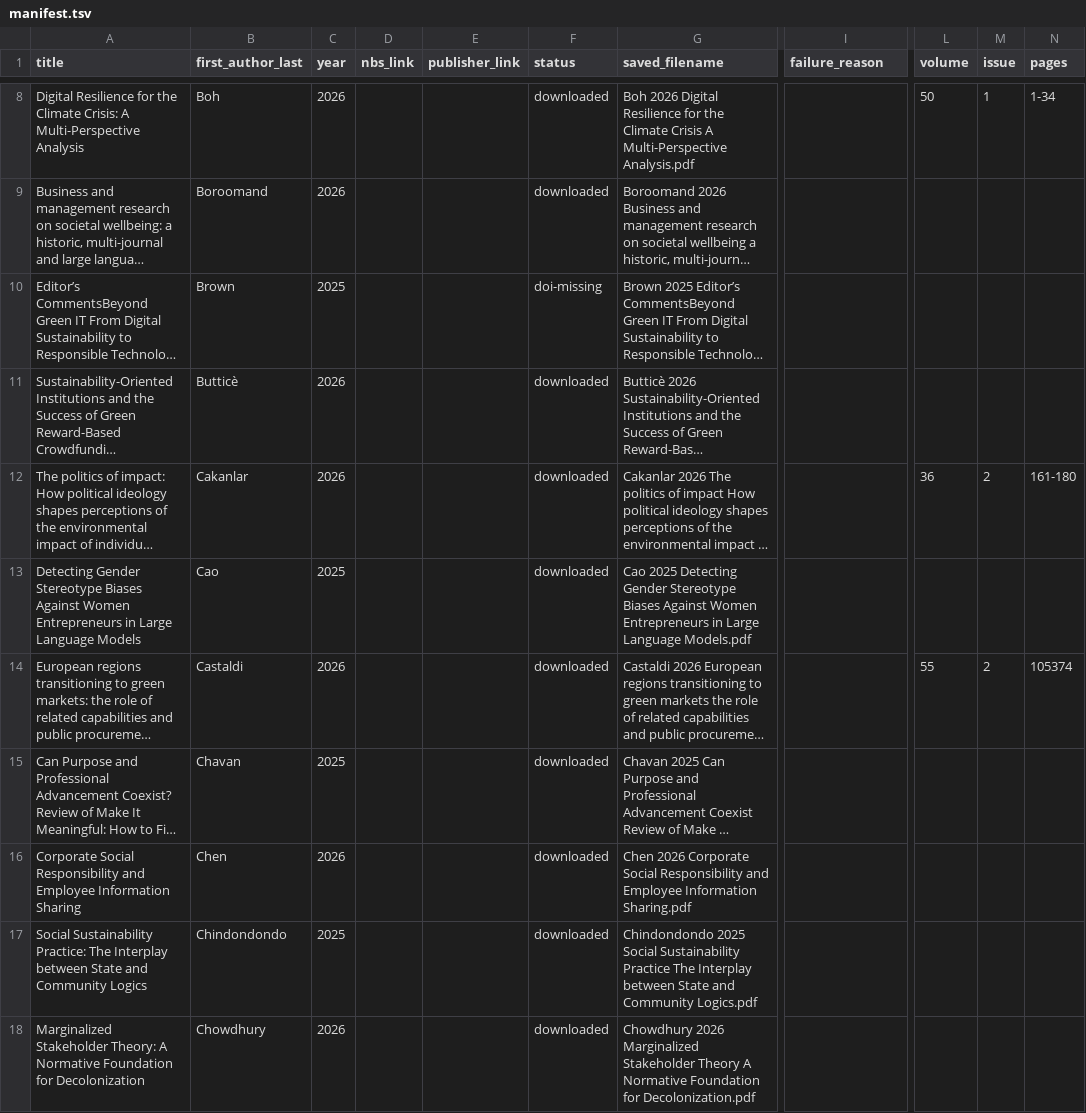
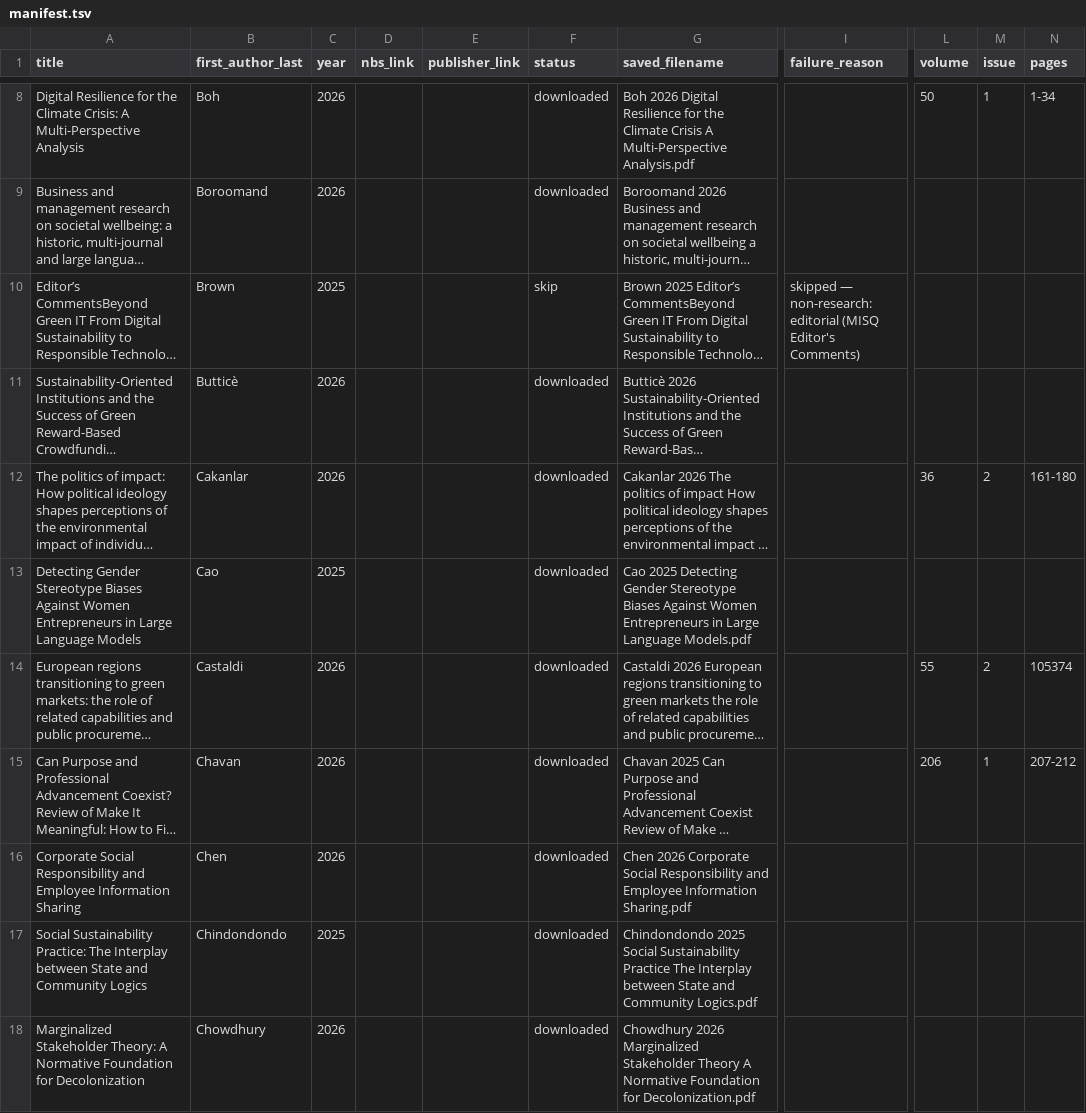
Before and after one commit to binqi20/management-research-notes, a TSV file: library/NBS/2026-01/manifest.tsv, drawn as a sheet; only a part is shown, gaps mark what is left out; long unchanged cells end in …; the diff covers the shown part only; the diff names each change by its address in the sheet, - before the commit and + after, or states it on an @@ line.

```diff
--- a/library/NBS/2026-01/manifest.tsv
+++ b/library/NBS/2026-01/manifest.tsv
-F10 (status): doi-missing
+F10 (status): skip
-I10 (failure_reason): (empty)
+I10 (failure_reason): skipped — non-research: editorial (MISQ Editor's Comments)
-C15 (year): 2025
+C15 (year): 2026
-L15 (volume): (empty)
+L15 (volume): 206
-M15 (issue): (empty)
+M15 (issue): 1
-N15 (pages): (empty)
+N15 (pages): 207-212
```
Also changed, not shown: 78 edited cells elsewhere in this file, 1 other file.
